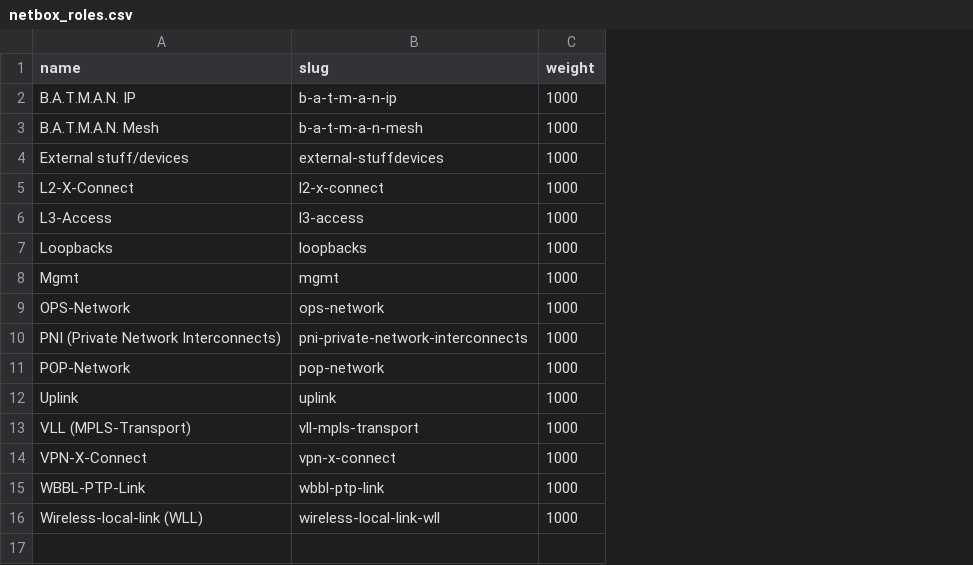
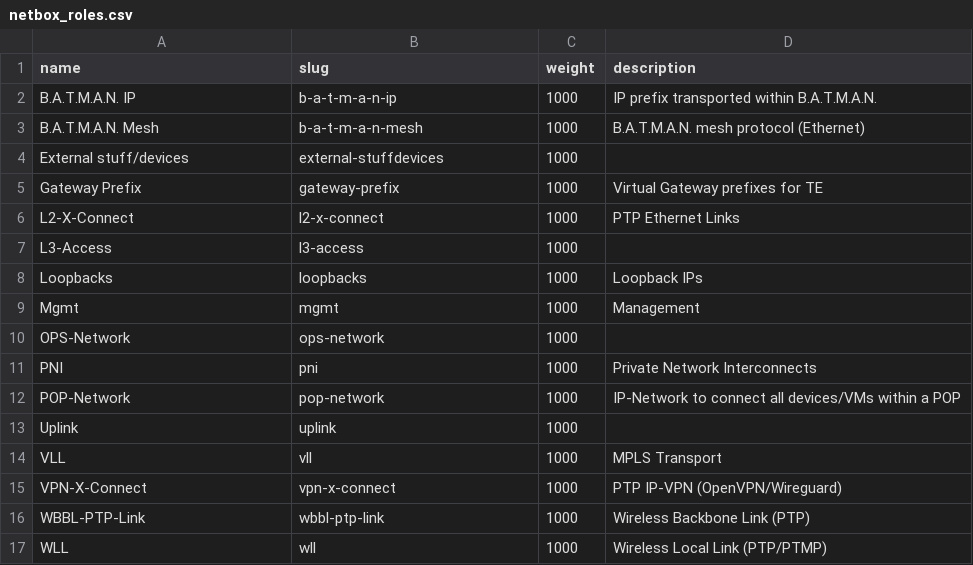
Before and after one commit to BarbarossaTM/nacl, a CSV file: doc/netbox/IPAM/netbox_roles.csv, drawn as a sheet; removed rows and columns are numbered as before the commit, all else as after; the diff names each change by its address in the sheet, - before the commit and + after, or states it on an @@ line.

Commit message:
Update Prefix/VLAN roles and VRF definitions.
Signed-off-by: Maximilian Wilhelm <max@sdn.clinic>

```diff
--- a/doc/netbox/IPAM/netbox_roles.csv
+++ b/doc/netbox/IPAM/netbox_roles.csv
+column D (description), rows 2-3: IP prefix transported within B.A.T.M.A.N. | B.A.T.M.A.N. mesh protocol (Ethernet); rows 6-9: PTP Ethernet Links |  | Loopback IPs | Management; row 12: IP-Network to connect all devices/VMs within a POP; rows 15-16: PTP IP-VPN (OpenVPN/Wireguard) | Wireless Backbone Link (PTP)
+row 5: Gateway Prefix | gateway-prefix | 1000 | Virtual Gateway prefixes for TE
-row 10: PNI (Private Network Interconnects) | pni-private-network-interconnects | 1000
+row 11: PNI | pni | 1000 | Private Network Interconnects
-row 13: VLL (MPLS-Transport) | vll-mpls-transport | 1000
+row 14: VLL | vll | 1000 | MPLS Transport
-row 16: Wireless-local-link (WLL) | wireless-local-link-wll | 1000
+row 17: WLL | wll | 1000 | Wireless Local Link (PTP/PTMP)
```
Also changed, not shown: 1 other file.
